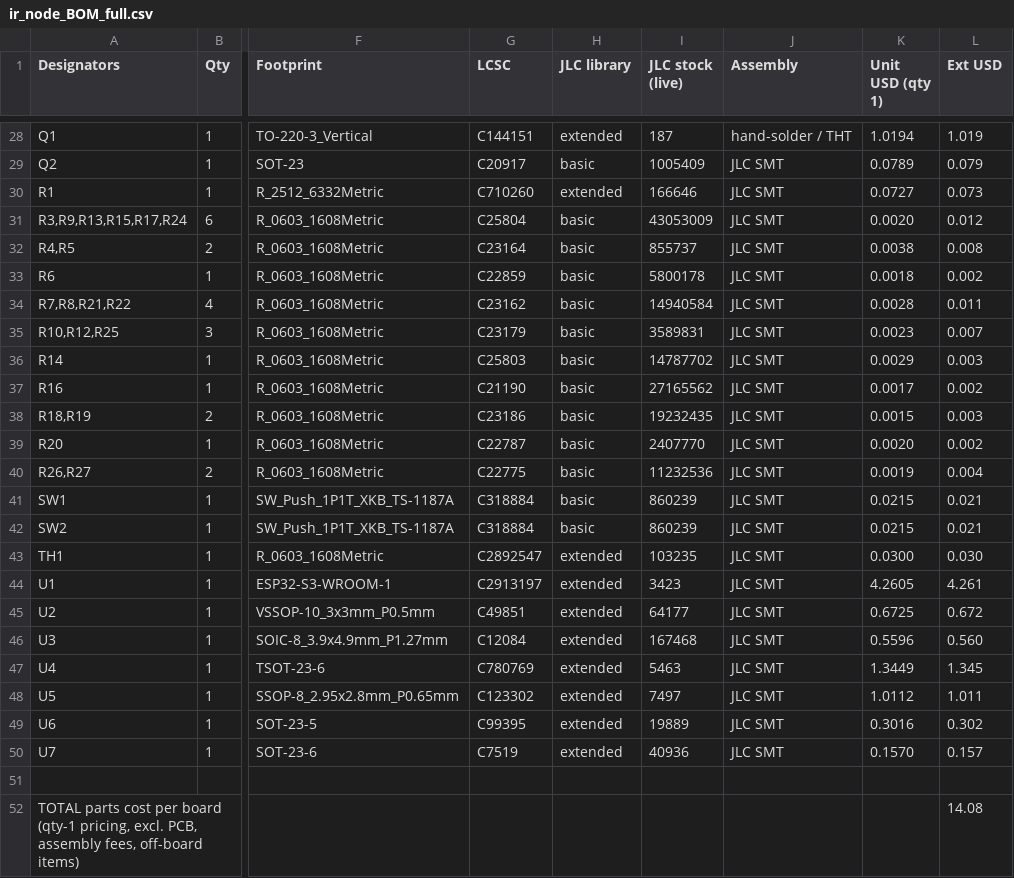
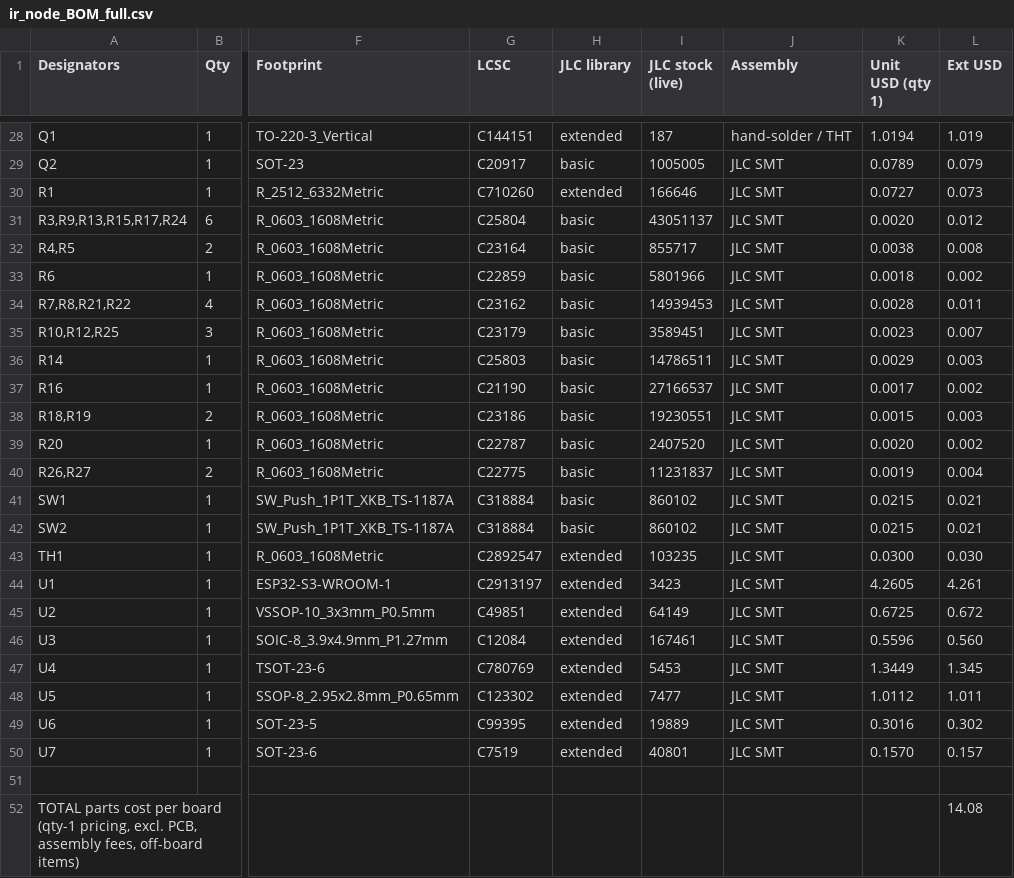
Before and after one commit to ryanabraham1/battery-monitor, a CSV file: fab/ir_node_BOM_full.csv, drawn as a sheet; only a part is shown, gaps mark what is left out; the diff covers the shown part only; the diff names each change by its address in the sheet, - before the commit and + after, or states it on an @@ line.

```diff
--- a/fab/ir_node_BOM_full.csv
+++ b/fab/ir_node_BOM_full.csv
-I29 (JLC stock (live)): 1005409
+I29 (JLC stock (live)): 1005005
-I31 (JLC stock (live)): 43053009
+I31 (JLC stock (live)): 43051137
-I32 (JLC stock (live)): 855737
+I32 (JLC stock (live)): 855717
-I33 (JLC stock (live)): 5800178
+I33 (JLC stock (live)): 5801966
-I34 (JLC stock (live)): 14940584
+I34 (JLC stock (live)): 14939453
-I35 (JLC stock (live)): 3589831
+I35 (JLC stock (live)): 3589451
-I36 (JLC stock (live)): 14787702
+I36 (JLC stock (live)): 14786511
-I37 (JLC stock (live)): 27165562
+I37 (JLC stock (live)): 27166537
-I38 (JLC stock (live)): 19232435
+I38 (JLC stock (live)): 19230551
-I39 (JLC stock (live)): 2407770
+I39 (JLC stock (live)): 2407520
-I40 (JLC stock (live)): 11232536
+I40 (JLC stock (live)): 11231837
-I41:I42 (JLC stock (live)): 860239
+I41:I42 (JLC stock (live)): 860102
-I45 (JLC stock (live)): 64177
+I45 (JLC stock (live)): 64149
-I46 (JLC stock (live)): 167468
+I46 (JLC stock (live)): 167461
-I47 (JLC stock (live)): 5463
+I47 (JLC stock (live)): 5453
-I48 (JLC stock (live)): 7497
+I48 (JLC stock (live)): 7477
-I50 (JLC stock (live)): 40936
+I50 (JLC stock (live)): 40801
```
Also changed, not shown: 16 edited cells elsewhere in this file, 47 other files.
